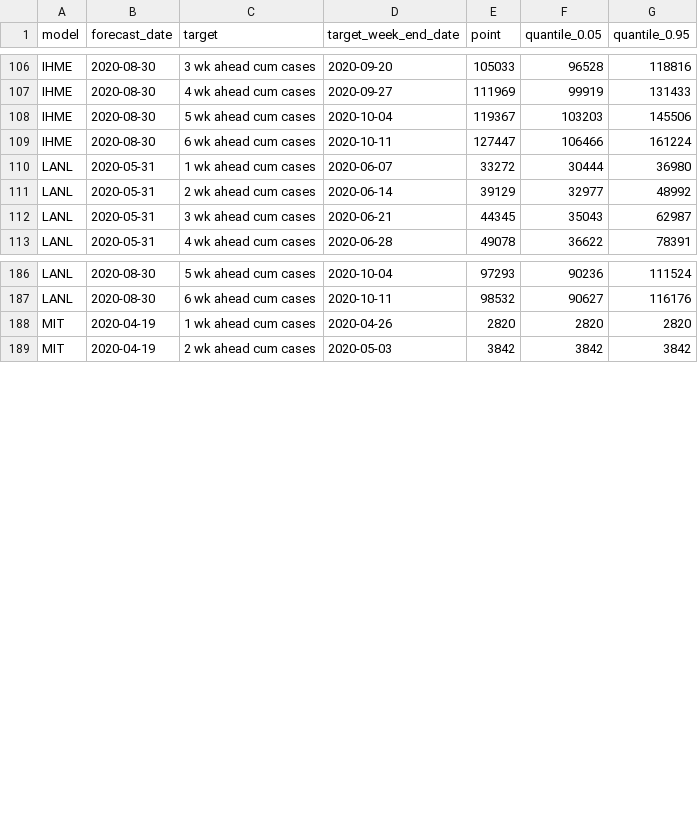
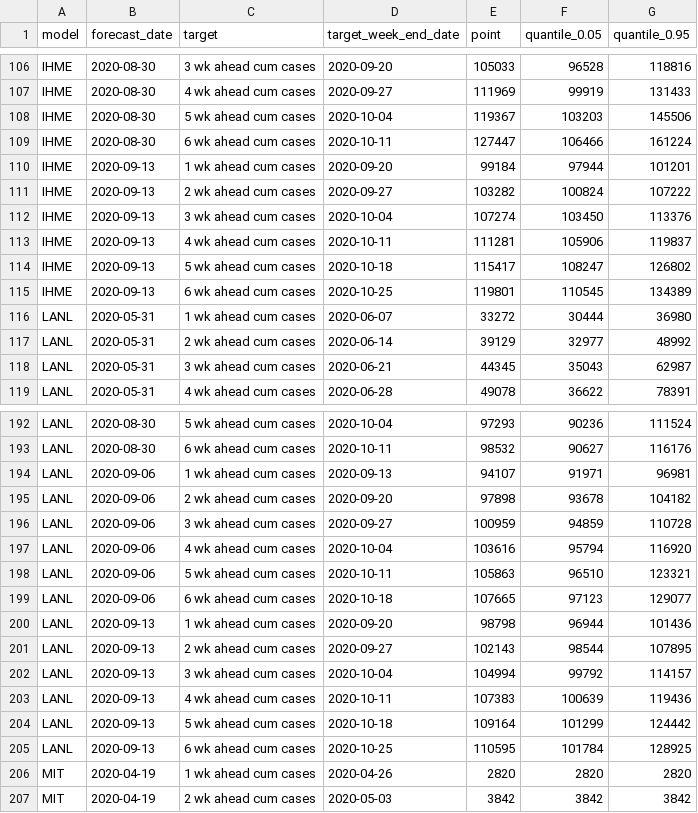
Before and after one commit to nitromannitol/nitromannitol.github.io, a CSV file: aggregate/model_forecasts_cases.csv, drawn as a sheet; only a part is shown, gaps mark what is left out; the diff names each change by its address in the sheet, - before the commit and + after, or states it on an @@ line.

```diff
--- a/aggregate/model_forecasts_cases.csv
+++ b/aggregate/model_forecasts_cases.csv
+row 110: IHME | 2020-09-13 | 1 wk ahead cum cases | 2020-09-20 | 99184 | 97944 | 101201
+row 111: IHME | 2020-09-13 | 2 wk ahead cum cases | 2020-09-27 | 103282 | 100824 | 107222
+row 112: IHME | 2020-09-13 | 3 wk ahead cum cases | 2020-10-04 | 107274 | 103450 | 113376
+row 113: IHME | 2020-09-13 | 4 wk ahead cum cases | 2020-10-11 | 111281 | 105906 | 119837
+row 114: IHME | 2020-09-13 | 5 wk ahead cum cases | 2020-10-18 | 115417 | 108247 | 126802
+row 115: IHME | 2020-09-13 | 6 wk ahead cum cases | 2020-10-25 | 119801 | 110545 | 134389
+row 194: LANL | 2020-09-06 | 1 wk ahead cum cases | 2020-09-13 | 94107 | 91971 | 96981
+row 195: LANL | 2020-09-06 | 2 wk ahead cum cases | 2020-09-20 | 97898 | 93678 | 104182
+row 196: LANL | 2020-09-06 | 3 wk ahead cum cases | 2020-09-27 | 100959 | 94859 | 110728
+row 197: LANL | 2020-09-06 | 4 wk ahead cum cases | 2020-10-04 | 103616 | 95794 | 116920
+row 198: LANL | 2020-09-06 | 5 wk ahead cum cases | 2020-10-11 | 105863 | 96510 | 123321
+row 199: LANL | 2020-09-06 | 6 wk ahead cum cases | 2020-10-18 | 107665 | 97123 | 129077
+row 200: LANL | 2020-09-13 | 1 wk ahead cum cases | 2020-09-20 | 98798 | 96944 | 101436
+row 201: LANL | 2020-09-13 | 2 wk ahead cum cases | 2020-09-27 | 102143 | 98544 | 107895
+row 202: LANL | 2020-09-13 | 3 wk ahead cum cases | 2020-10-04 | 104994 | 99792 | 114157
+row 203: LANL | 2020-09-13 | 4 wk ahead cum cases | 2020-10-11 | 107383 | 100639 | 119436
+row 204: LANL | 2020-09-13 | 5 wk ahead cum cases | 2020-10-18 | 109164 | 101299 | 124442
+row 205: LANL | 2020-09-13 | 6 wk ahead cum cases | 2020-10-25 | 110595 | 101784 | 128925
```
Also changed, not shown: aggregate/model_forecasts.csv, aggregate/model_r.csv, 4 other files.
